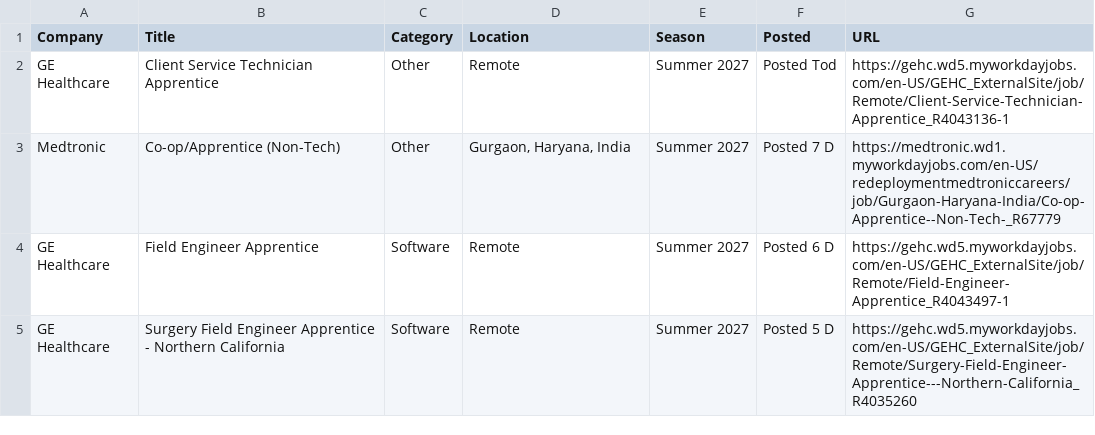
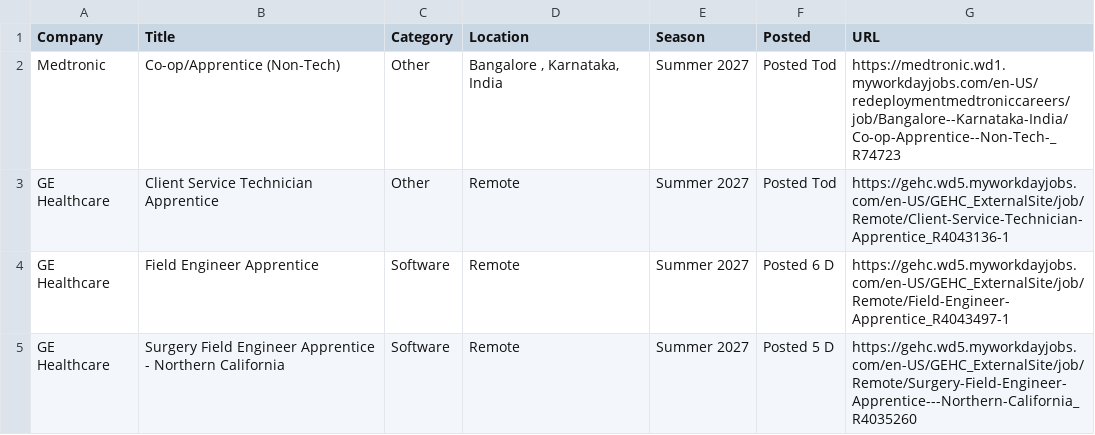
Before and after one commit to 10vulture1005/interns-work, a CSV file: data/internships.csv, drawn as a sheet; only a part is shown; removed rows and columns are numbered as before the commit, all else as after; the diff names each change by its address in the sheet, - before the commit and + after, or states it on an @@ line.

Commit message:
chore: update internships (2026-08-18 09:04 UTC)

```diff
--- a/data/internships.csv
+++ b/data/internships.csv
+row 2: Medtronic | Co-op/Apprentice (Non-Tech) | Other | Bangalore , Karnataka, India | Summer 2027 | Posted Tod | https://medtronic.wd1.myworkdayjobs.com/en-US/redeploymentmedtroniccareers/job/Bangalore--Karnataka-India/Co-op-Apprentice--Non-Tech-_R74723
-row 3: Medtronic | Co-op/Apprentice (Non-Tech) | Other | Gurgaon, Haryana, India | Summer 2027 | Posted 7 D | https://medtronic.wd1.myworkdayjobs.com/en-US/redeploymentmedtroniccareers/job/Gurgaon-Haryana-India/Co-op-Apprentice--Non-Tech-_R67779
```
Also changed, not shown: 9 other files.
